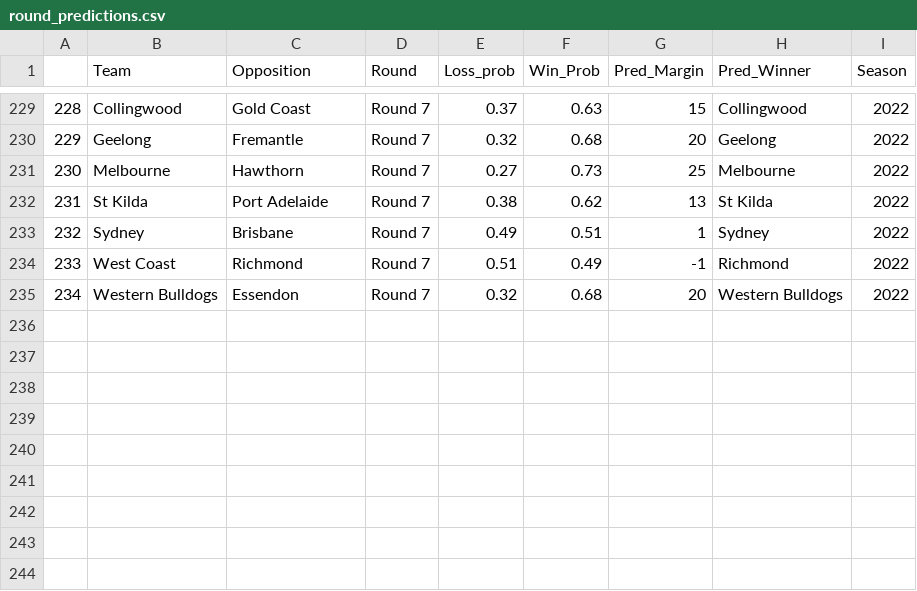
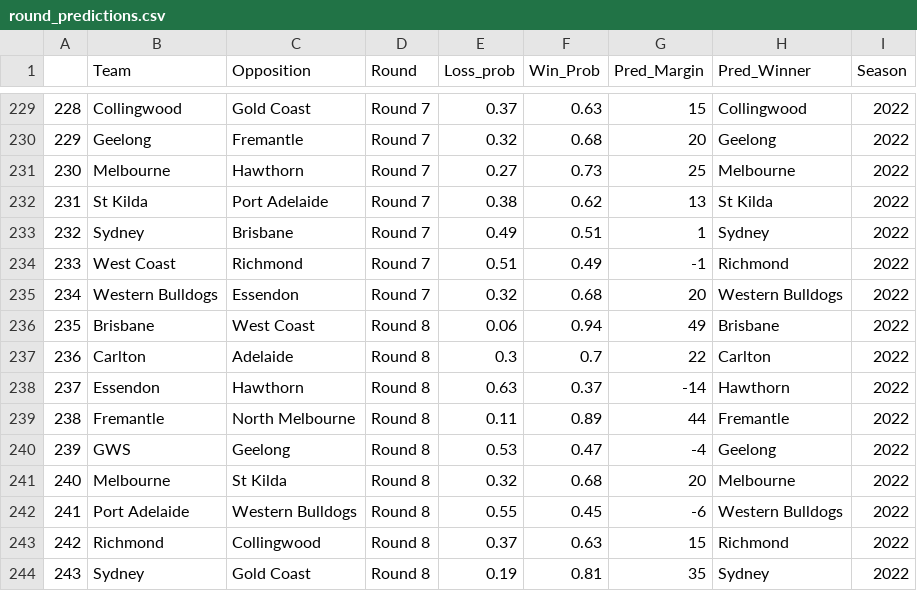
Before and after one commit to mitch-mooney/AFL_Predictions, a CSV file: csv_files/round_predictions.csv, drawn as a sheet; only a part is shown, gaps mark what is left out; the diff names each change by its address in the sheet, - before the commit and + after, or states it on an @@ line.

Commit message:
2022 Round 8 Commit 1

```diff
--- a/csv_files/round_predictions.csv
+++ b/csv_files/round_predictions.csv
+row 236: 235 | Brisbane | West Coast | Round 8 | 0.06 | 0.94 | 49 | Brisbane | 2022
+row 237: 236 | Carlton | Adelaide | Round 8 | 0.3 | 0.7 | 22 | Carlton | 2022
+row 238: 237 | Essendon | Hawthorn | Round 8 | 0.63 | 0.37 | -14 | Hawthorn | 2022
+row 239: 238 | Fremantle | North Melbourne | Round 8 | 0.11 | 0.89 | 44 | Fremantle | 2022
+row 240: 239 | GWS | Geelong | Round 8 | 0.53 | 0.47 | -4 | Geelong | 2022
+row 241: 240 | Melbourne | St Kilda | Round 8 | 0.32 | 0.68 | 20 | Melbourne | 2022
+row 242: 241 | Port Adelaide | Western Bulldogs | Round 8 | 0.55 | 0.45 | -6 | Western Bulldogs | 2022
+row 243: 242 | Richmond | Collingwood | Round 8 | 0.37 | 0.63 | 15 | Richmond | 2022
+row 244: 243 | Sydney | Gold Coast | Round 8 | 0.19 | 0.81 | 35 | Sydney | 2022
```
